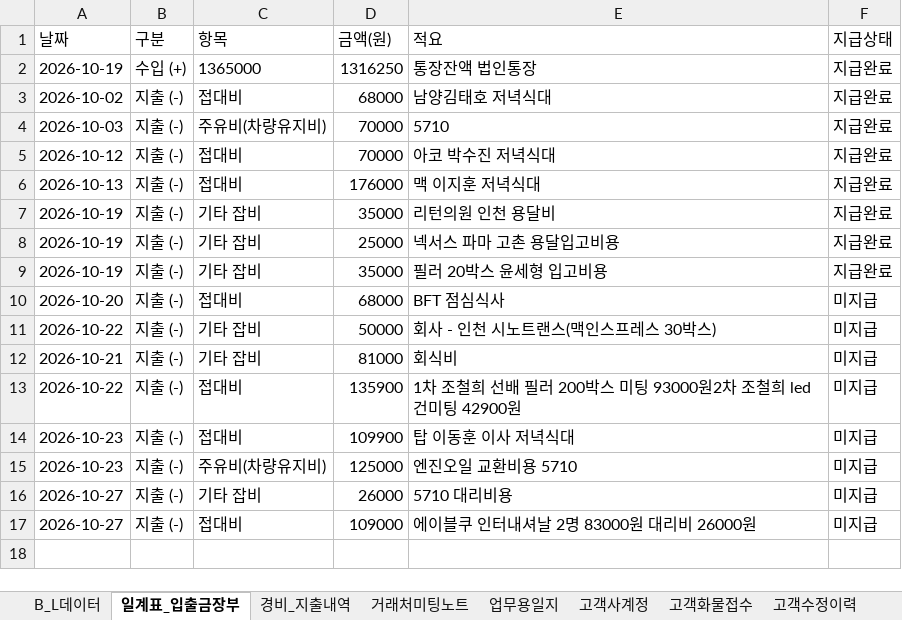
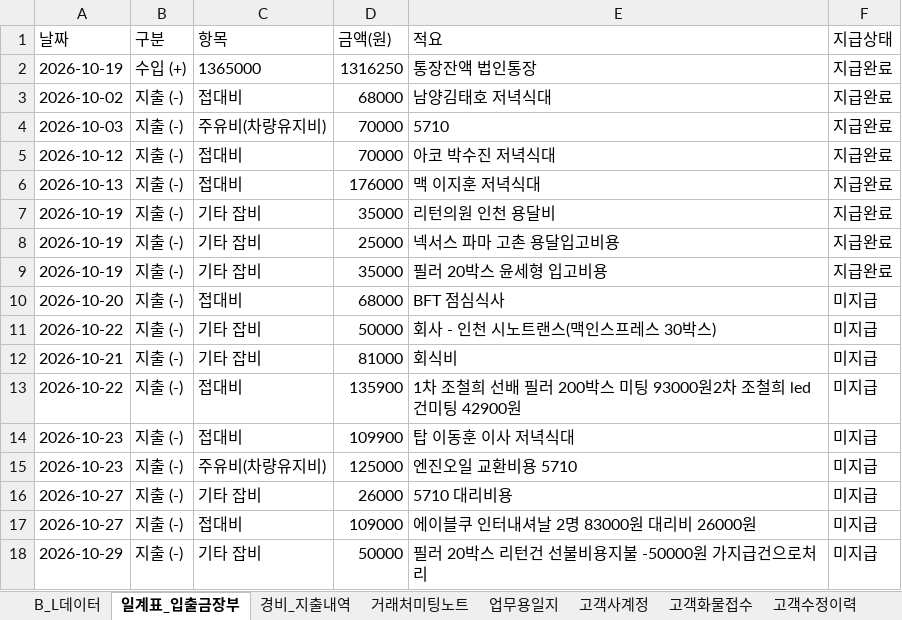
Before and after one commit to bumwoon/logics-app, an Excel workbook: 범운해운항공_전체데이터_통합백업_2026-10-29.xlsx, sheet 일계표_입출금장부, drawn as a sheet; values as stored, in another font and other column widths than the file's, no borders; the diff names each change by its address in the sheet, - before the commit and + after, or states it on an @@ line.

Commit message:
Add files via upload

```diff
--- a/범운해운항공_전체데이터_통합백업_2026-10-29.xlsx (sheet 일계표_입출금장부)
+++ b/범운해운항공_전체데이터_통합백업_2026-10-29.xlsx (sheet 일계표_입출금장부)
+row 18: 2026-10-29 | 지출 (-) | 기타 잡비 | 50000 | 필러 20박스 리턴건 선불비용지불 -50000원 가지급건으로처리 | 미지급
```
Also changed, not shown: sheet 시스템설정.
